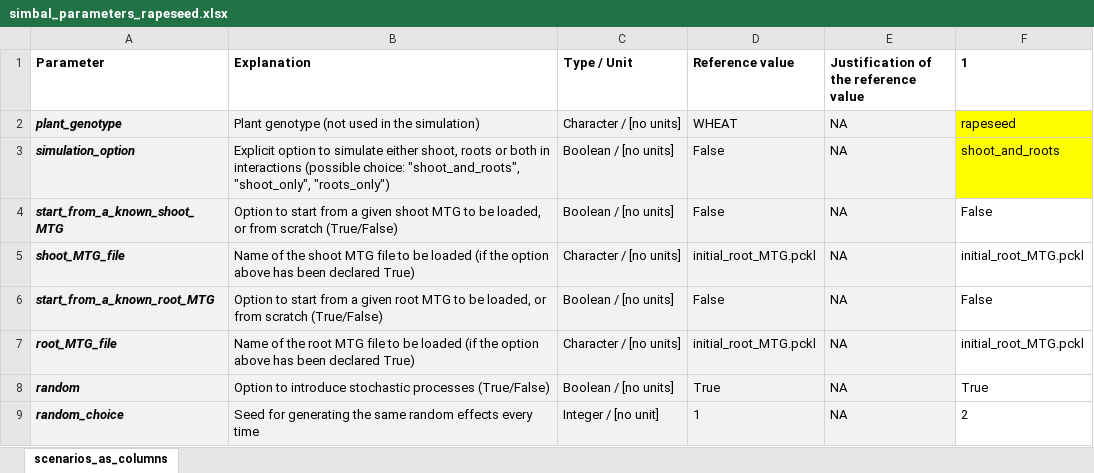
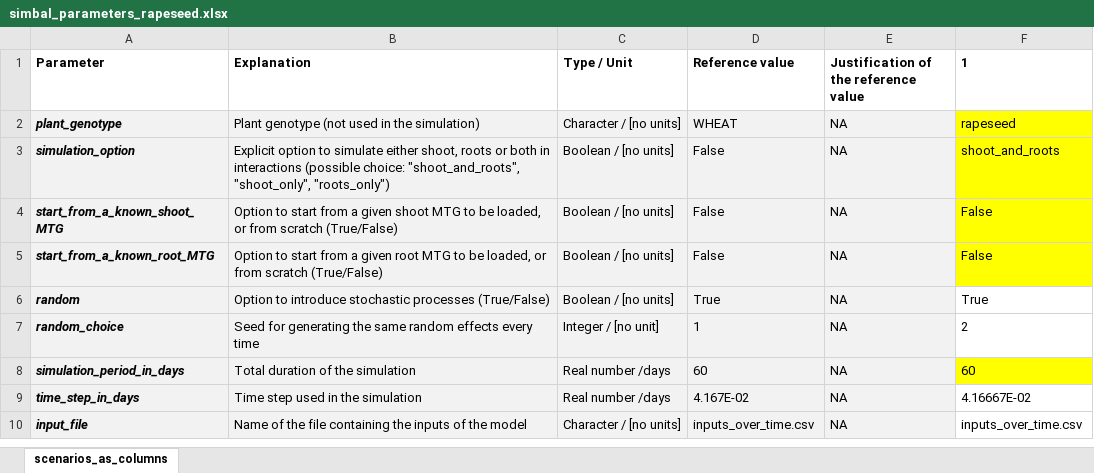
Before and after one commit to openalea-incubator/simbal, an Excel workbook: simulation/inputs/simbal_parameters_rapeseed.xlsx, sheet scenarios_as_columns, drawn as a sheet; only a part is shown; the shorter side is filled out with more unchanged rows; values as stored, in another font and other column widths than the file's, no borders; removed rows and columns are numbered as before the commit, all else as after; the diff names each change by its address in the sheet, - before the commit and + after, or states it on an @@ line.

```diff
--- a/simulation/inputs/simbal_parameters_rapeseed.xlsx (sheet scenarios_as_columns)
+++ b/simulation/inputs/simbal_parameters_rapeseed.xlsx (sheet scenarios_as_columns)
-F4 fill: none
+F4 fill: #FFFF00
-row 5: shoot_MTG_file | Name of the shoot MTG file to be loaded (if the option above has been declared True) | Character / [no units] | initial_root_MTG.pckl | NA | initial_root_MTG.pckl
-F5 fill: none
+F5 fill: #FFFF00
-row 7: root_MTG_file | Name of the root MTG file to be loaded (if the option above has been declared True) | Character / [no units] | initial_root_MTG.pckl | NA | initial_root_MTG.pckl
```
Also changed, not shown: simulation/inputs/simbal_parameters_faba_bean.xlsx, 4 other files.
